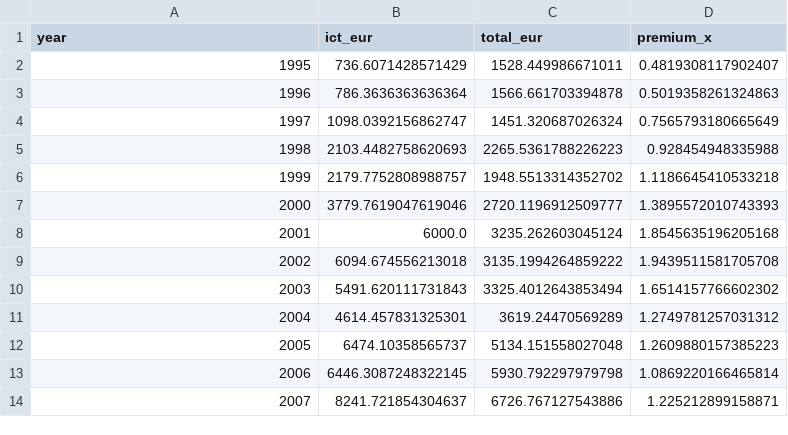
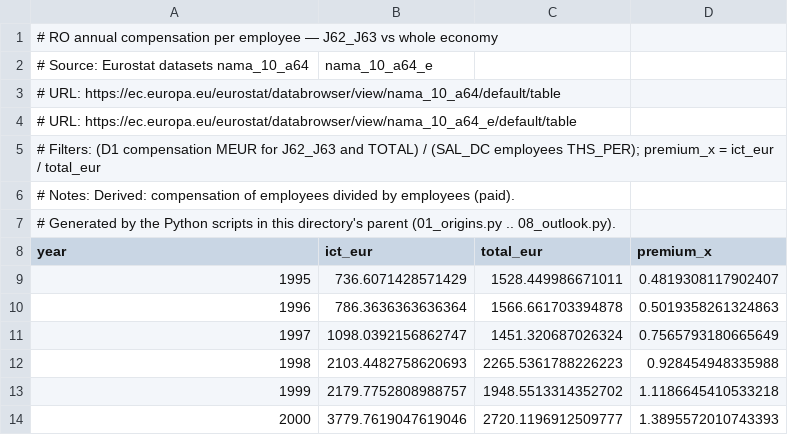
Before and after one commit to mihaigociu/economie, a CSV file: it-romania/raw-data/04a_ro_compensation_per_employee.csv, drawn as a sheet; only a part is shown; the shorter side is filled out with more unchanged rows; the diff names each change by its address in the sheet, - before the commit and + after, or states it on an @@ line.

```diff
--- a/it-romania/raw-data/04a_ro_compensation_per_employee.csv
+++ b/it-romania/raw-data/04a_ro_compensation_per_employee.csv
+row 1: # RO annual compensation per employee — J62_J63 vs whole economy
+row 2: # Source: Eurostat datasets nama_10_a64 | nama_10_a64_e
+row 3: # URL: https://ec.europa.eu/eurostat/databrowser/view/nama_10_a64/default/table
+row 4: # URL: https://ec.europa.eu/eurostat/databrowser/view/nama_10_a64_e/default/table
+row 5: # Filters: (D1 compensation MEUR for J62_J63 and TOTAL) / (SAL_DC employees THS_PER); premium_x = ict_eur / total_eur
+row 6: # Notes: Derived: compensation of employees divided by employees (paid).
+row 7: # Generated by the Python scripts in this directory's parent (01_origins.py .. 08_outlook.py).
```
Also changed, not shown: it-romania/raw-data/03e_enterprises_j62_j63.csv, it-romania/raw-data/06c_rd_intensity_j62_pct_gva.csv, 52 other files.
